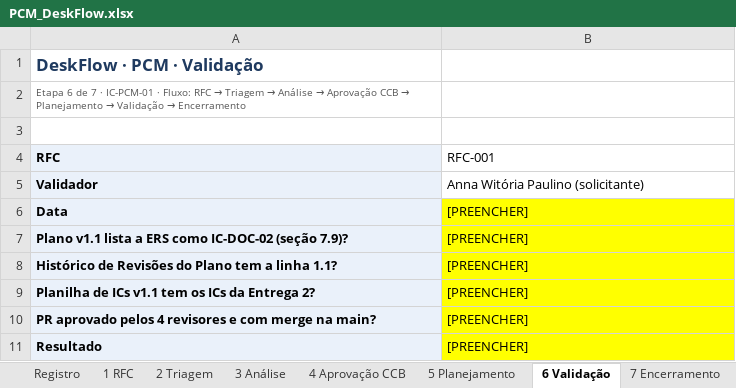
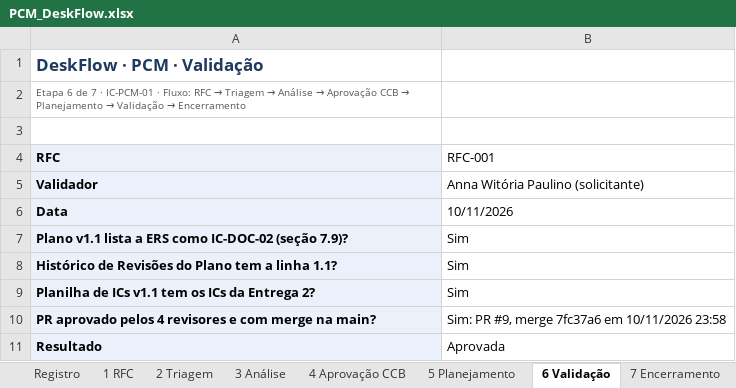
Before and after one commit to witoriapaulino/DeskFlow, an Excel workbook: pcm/PCM_DeskFlow.xlsx, sheet 6 Validação, drawn as a sheet; values as stored, in another font and other column widths than the file's, no borders; the diff names each change by its address in the sheet, - before the commit and + after, or states it on an @@ line.

```diff
--- a/pcm/PCM_DeskFlow.xlsx (sheet 6 Validação)
+++ b/pcm/PCM_DeskFlow.xlsx (sheet 6 Validação)
-B6 (RFC-001): [PREENCHER]
+B6 (RFC-001): 10/11/2026
-B6:B11 fill: #FFFF00
+B6:B11 fill: none
-B7:B9 (RFC-001): [PREENCHER]
+B7:B9 (RFC-001): Sim
-B10 (RFC-001): [PREENCHER]
+B10 (RFC-001): Sim: PR #9, merge 7fc37a6 em 10/11/2026 23:58
-B11 (RFC-001): [PREENCHER]
+B11 (RFC-001): Aprovada
```
Also changed, not shown: sheet 4 Aprovação CCB, sheet Registro, sheet 7 Encerramento, sheet 2 Triagem, sheet 3 Análise, docs/Planilha_Controle_ICs_DeskFlow.xlsx, 2 other files.
